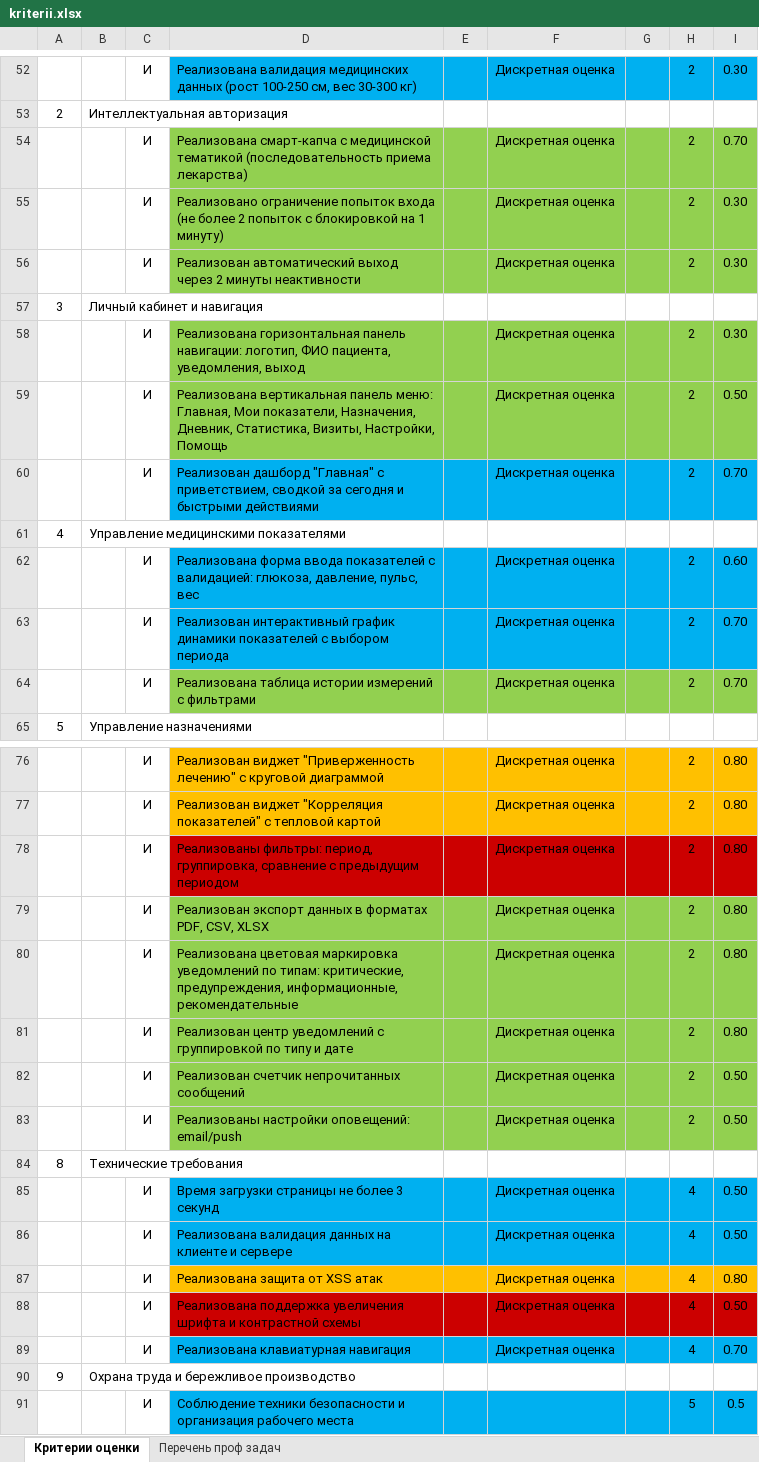
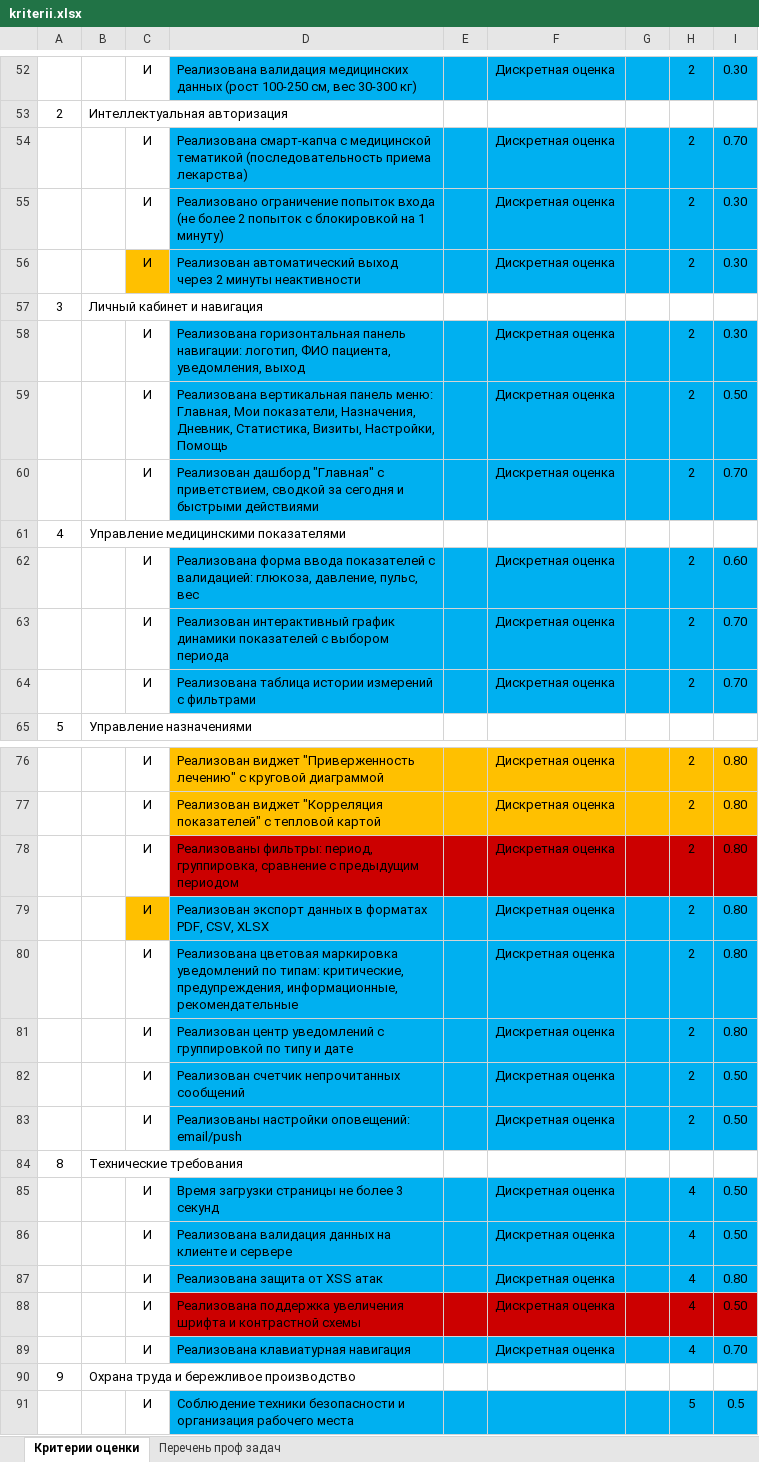
Before and after one commit to gepasgoy/digital-clone, an Excel workbook: kriterii.xlsx, sheet Критерии оценки, drawn as a sheet; only a part is shown, gaps mark what is left out; values as stored, in another font and other column widths than the file's, no borders; the diff covers the shown part only; the diff names each change by its address in the sheet, - before the commit and + after, or states it on an @@ line.

```diff
--- a/kriterii.xlsx (sheet Критерии оценки)
+++ b/kriterii.xlsx (sheet Критерии оценки)
-D54:I56 fill: #92D050
+D54:I56 fill: #00B0F0
-C56 fill: none
+C56 fill: #FFC000
-D58:I59 fill: #92D050
+D58:I59 fill: #00B0F0
-D64:I64 fill: #92D050
+D64:I64 fill: #00B0F0
-C79 fill: none
+C79 fill: #FFC000
-D79:I83 fill: #92D050
+D79:I83 fill: #00B0F0
-D87:I87 fill: #FFC000
+D87:I87 fill: #00B0F0
```
Also changed, not shown: cell formats elsewhere in this sheet, 11 other files.
